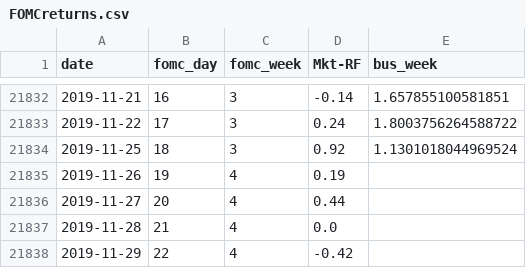
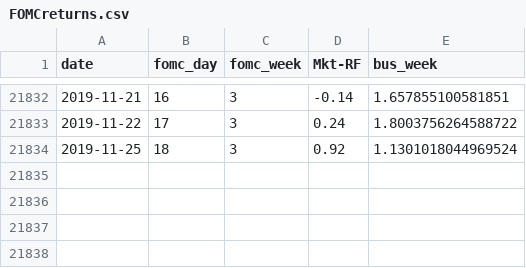
Before and after one commit to Tollan/fomc, a CSV file: FOMCreturns.csv, drawn as a sheet; only a part is shown, gaps mark what is left out; the diff names each change by its address in the sheet, - before the commit and + after, or states it on an @@ line.

```diff
--- a/FOMCreturns.csv
+++ b/FOMCreturns.csv
-row 21835: 2019-11-26 | 19 | 4 | 0.19
-row 21836: 2019-11-27 | 20 | 4 | 0.44
-row 21837: 2019-11-28 | 21 | 4 | 0.0
-row 21838: 2019-11-29 | 22 | 4 | -0.42
```
Also changed, not shown: 3 other files.
